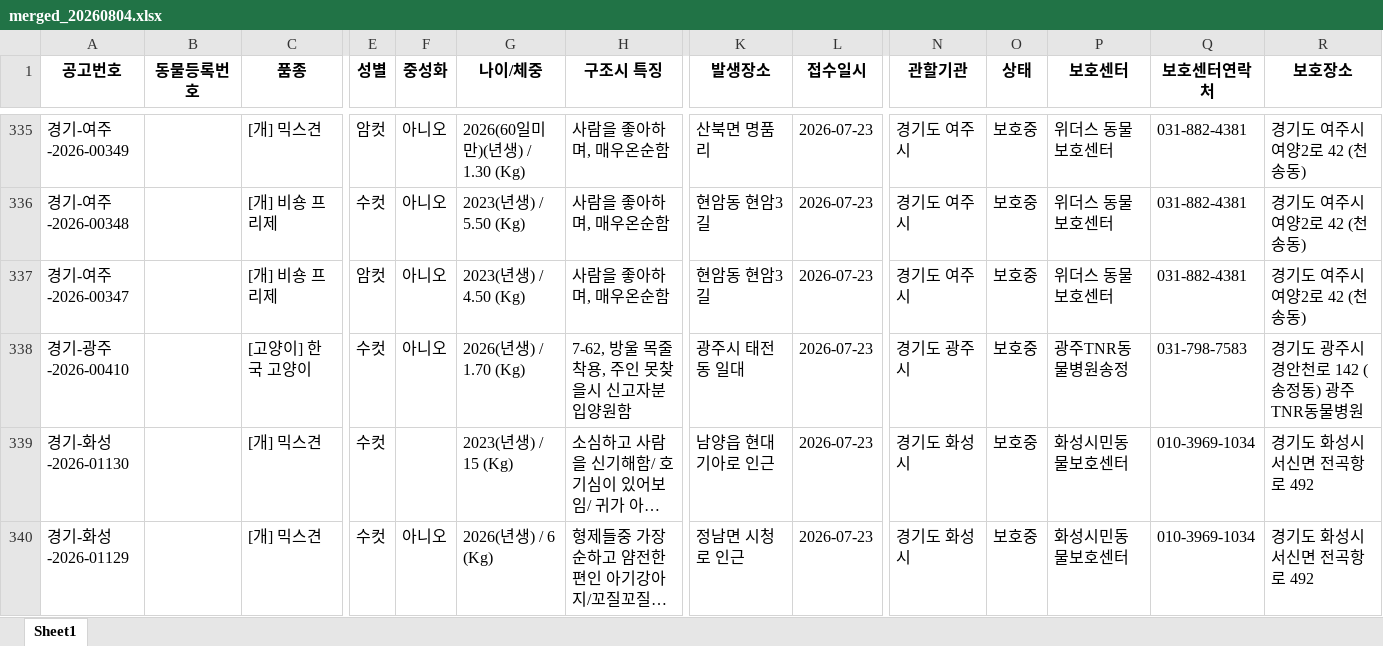
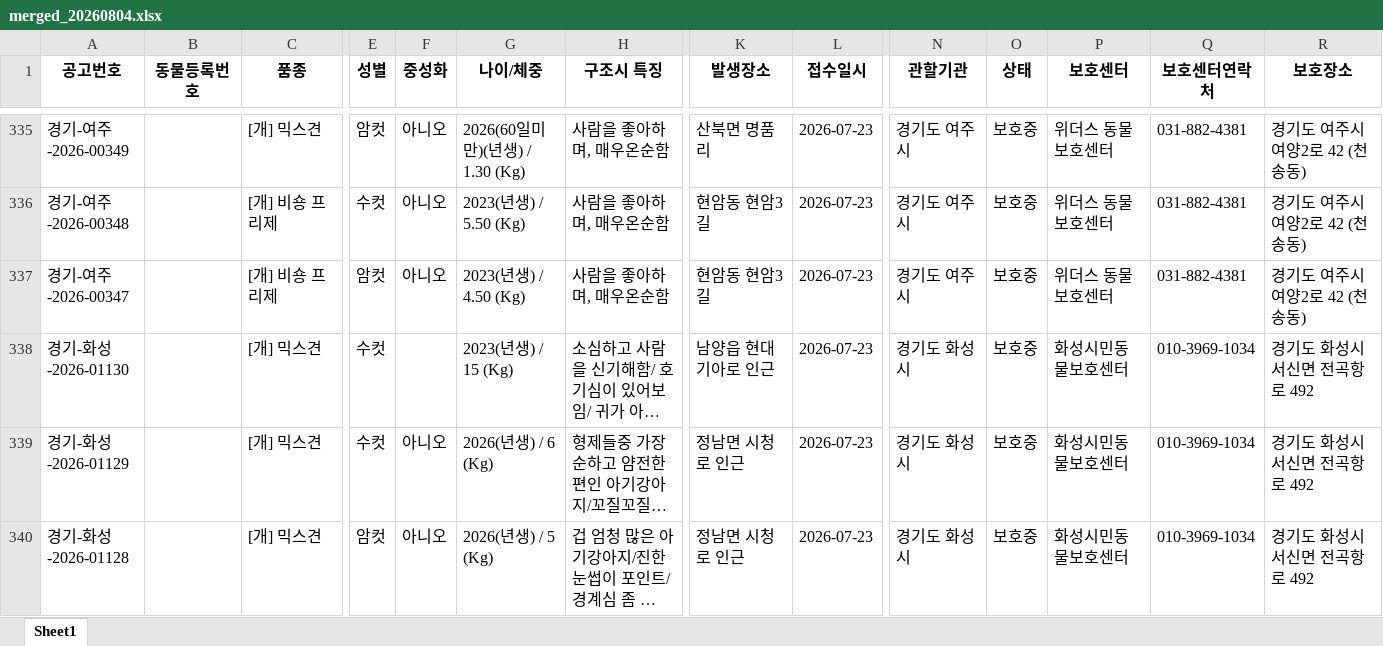
Before and after one commit to iced-americano-cappuchino/animal-auto2, an Excel workbook: outputs/merged_20260804.xlsx, sheet Sheet1, drawn as a sheet; only a part is shown, gaps mark what is left out; the shorter side is filled out with more unchanged rows; long unchanged cells end in …; values as stored, in another font and other column widths than the file's, no borders; removed rows and columns are numbered as before the commit, all else as after; rows hold the shown columns only; the diff covers the shown part only; the diff names each change by its address in the sheet, - before the commit and + after, or states it on an @@ line.

```diff
--- a/outputs/merged_20260804.xlsx (sheet Sheet1)
+++ b/outputs/merged_20260804.xlsx (sheet Sheet1)
-row 338: 경기-광주-2026-00410 |  | [고양이] 한국 고양이 | 수컷 | 아니오 | 2026(년생) / 1.70 (Kg) | 7-62, 방울 목줄 착용, 주인 못찾을시 신고자분 입양원함 | 광주시 태전동 일대 | 2026-07-23 | 경기도 광주시 | 보호중 | 광주TNR동물병원송정 | 031-798-7583 | 경기도 광주시 경안천로 142 (송정동) 광주TNR동물병원
```
Also changed, not shown: 6 added rows, 8 removed rows and 3 edited cells elsewhere in this sheet, 5 other files.
